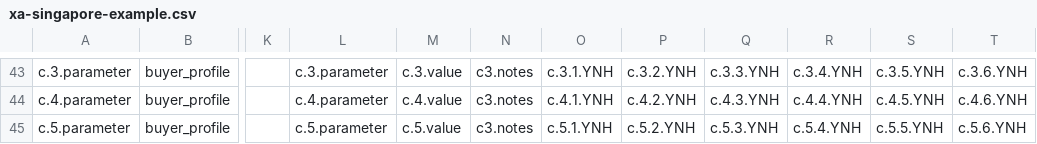
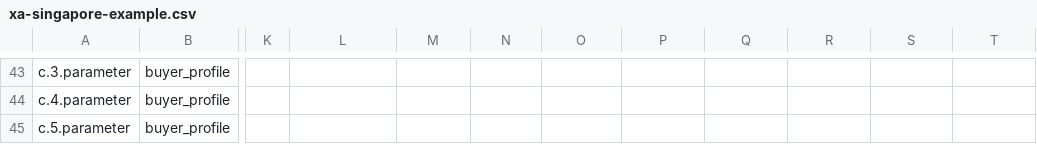
Before and after one commit to RyanFleck/xalgo-tabular-editor, a CSV file: public/xa-singapore-example.csv, drawn as a sheet; only a part is shown, gaps mark what is left out; the diff covers the shown part only; the diff names each change by its address in the sheet, - before the commit and + after, or states it on an @@ line.

```diff
--- a/public/xa-singapore-example.csv
+++ b/public/xa-singapore-example.csv
-L43: c.3.parameter
+L43: (empty)
-M43: c.3.value
+M43: (empty)
-N43:N45: c3.notes
+N43:N45: (empty)
-O43: c.3.1.YNH
+O43: (empty)
-P43: c.3.2.YNH
+P43: (empty)
-Q43: c.3.3.YNH
+Q43: (empty)
-R43: c.3.4.YNH
+R43: (empty)
-S43: c.3.5.YNH
+S43: (empty)
-T43: c.3.6.YNH
+T43: (empty)
-L44: c.4.parameter
+L44: (empty)
-M44: c.4.value
+M44: (empty)
-O44: c.4.1.YNH
+O44: (empty)
-P44: c.4.2.YNH
+P44: (empty)
-Q44: c.4.3.YNH
+Q44: (empty)
-R44: c.4.4.YNH
+R44: (empty)
-S44: c.4.5.YNH
+S44: (empty)
-T44: c.4.6.YNH
+T44: (empty)
-L45: c.5.parameter
+L45: (empty)
-M45: c.5.value
+M45: (empty)
-O45: c.5.1.YNH
+O45: (empty)
-P45: c.5.2.YNH
+P45: (empty)
-Q45: c.5.3.YNH
+Q45: (empty)
-R45: c.5.4.YNH
+R45: (empty)
-S45: c.5.5.YNH
+S45: (empty)
-T45: c.5.6.YNH
+T45: (empty)
```
Also changed, not shown: 112 edited cells elsewhere in this file.
